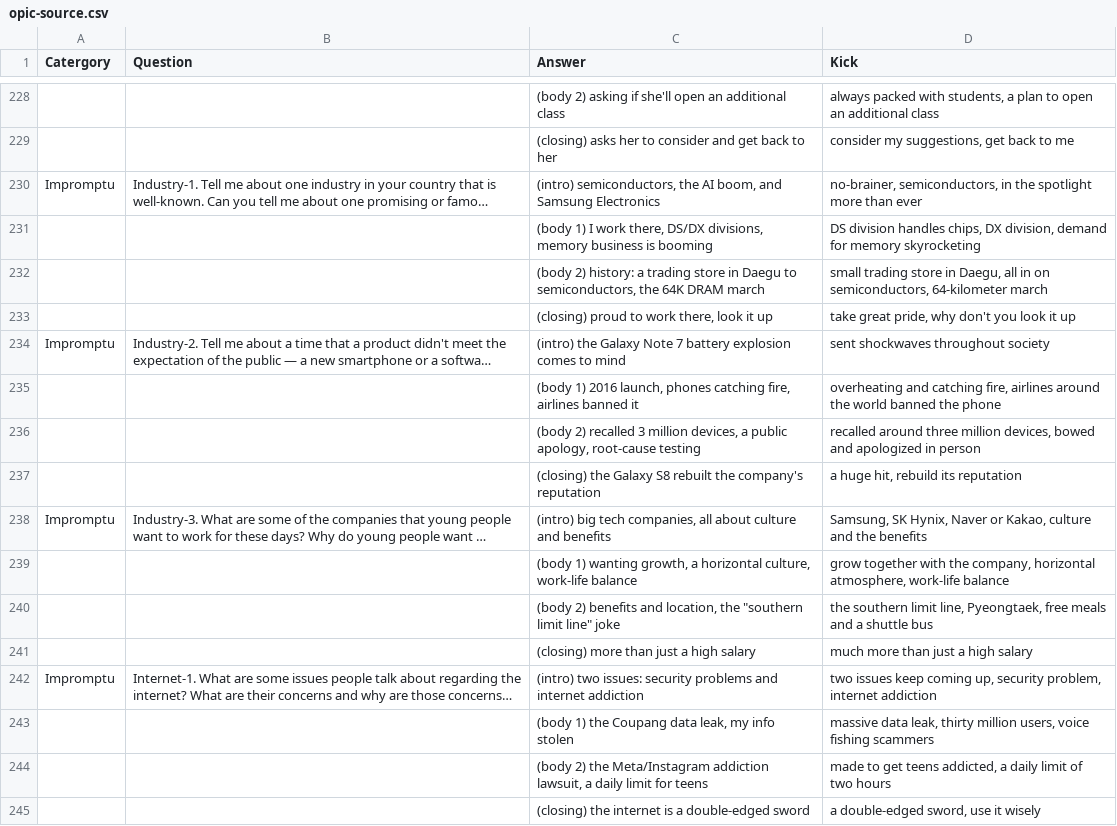
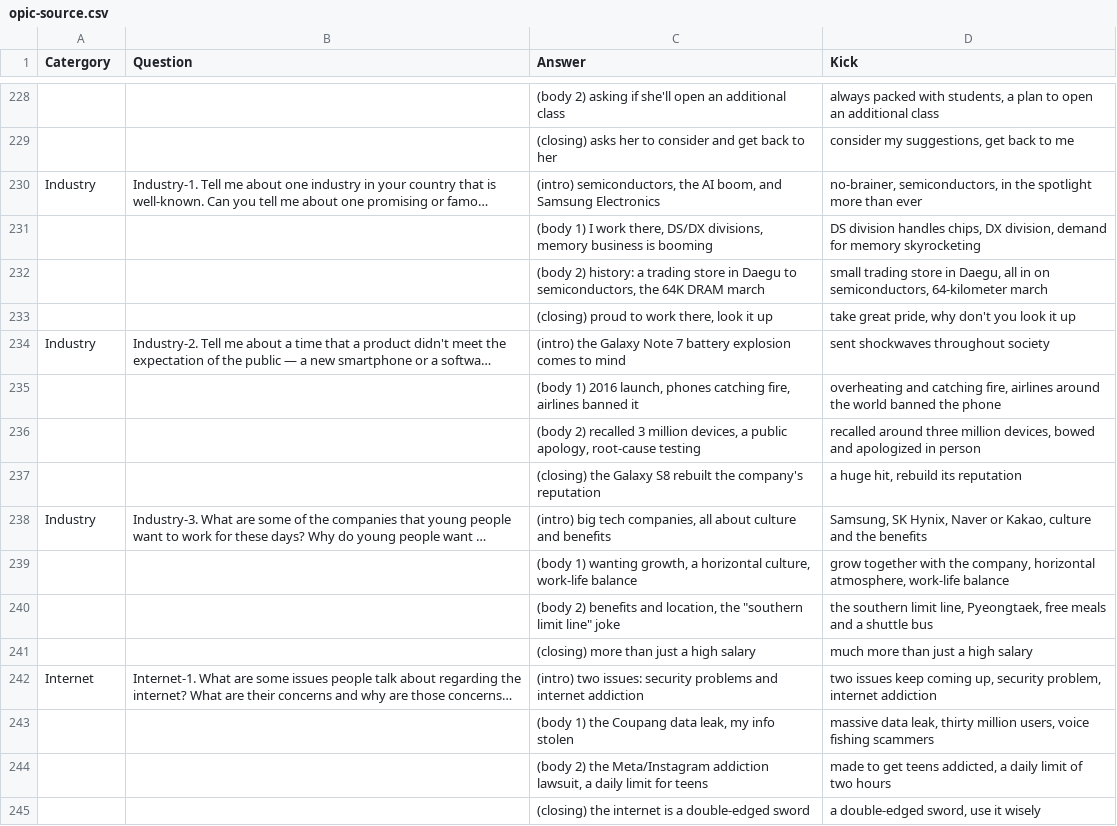
Before and after one commit to jmseo16/portfolio-heatmap-demo, a CSV file: data/opic-source.csv, drawn as a sheet; only a part is shown, gaps mark what is left out; long unchanged cells end in …; the diff covers the shown part only; the diff names each change by its address in the sheet, - before the commit and + after, or states it on an @@ line.

```diff
--- a/data/opic-source.csv
+++ b/data/opic-source.csv
-A230 (Catergory): Impromptu
+A230 (Catergory): Industry
-A234 (Catergory): Impromptu
+A234 (Catergory): Industry
-A238 (Catergory): Impromptu
+A238 (Catergory): Industry
-A242 (Catergory): Impromptu
+A242 (Catergory): Internet
```
Also changed, not shown: 16 edited cells elsewhere in this file, 3 other files.
